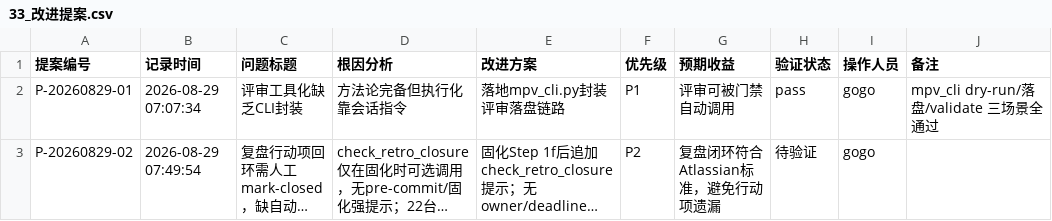
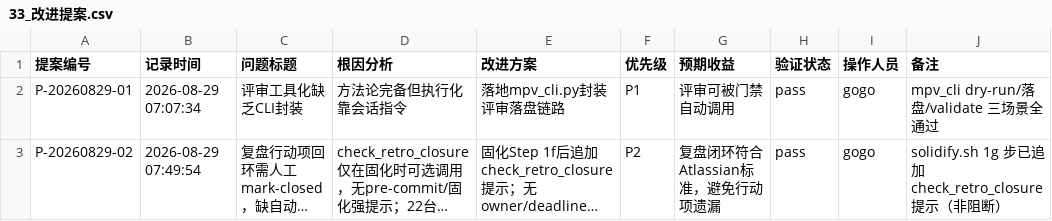
Before and after one commit to gogojaja/DevProjectTeamSkill, a CSV file: 台账/33_改进提案.csv, drawn as a sheet; long unchanged cells end in …; the diff names each change by its address in the sheet, - before the commit and + after, or states it on an @@ line.

Commit message:
fix(台账): 项目计划任务登记完整性修复
- 30_program_progress.csv：补录 Phase1/2/3 全部15项任务（含状态/实际日期/SPI）
- 29_dependency_matrix.csv：补录10条项目间依赖关系（硬/软依赖+缓解措施）
- 28_program_registry.csv：更新成员项目清单（v1.1，含v3.0全部8项目）
- 交接文档.md：刷新版本v21.12.0/阶段/下一步动作
- 39_待决策事项.csv：关闭过期4项（DB-001~004，存量已确认）
- 33_改进提案.csv：P-20260829-02 落地为pass（solidify.sh 1g步追加check_retro_closure）
- tools/solidify.sh：新增1g复盘闭环检查步骤（非阻断提示）
- docs/项目群整体规划方案_v3.0.md：Phase任务表增加状态列

```diff
--- a/台账/33_改进提案.csv
+++ b/台账/33_改进提案.csv
-H3 (验证状态): 待验证
+H3 (验证状态): pass
-J3 (备注): (empty)
+J3 (备注): solidify.sh 1g 步已追加 check_retro_closure 提示（非阻断）
```
Also changed, not shown: 台账/28_program_registry.csv, 台账/39_待决策事项.csv, 5 other files.
